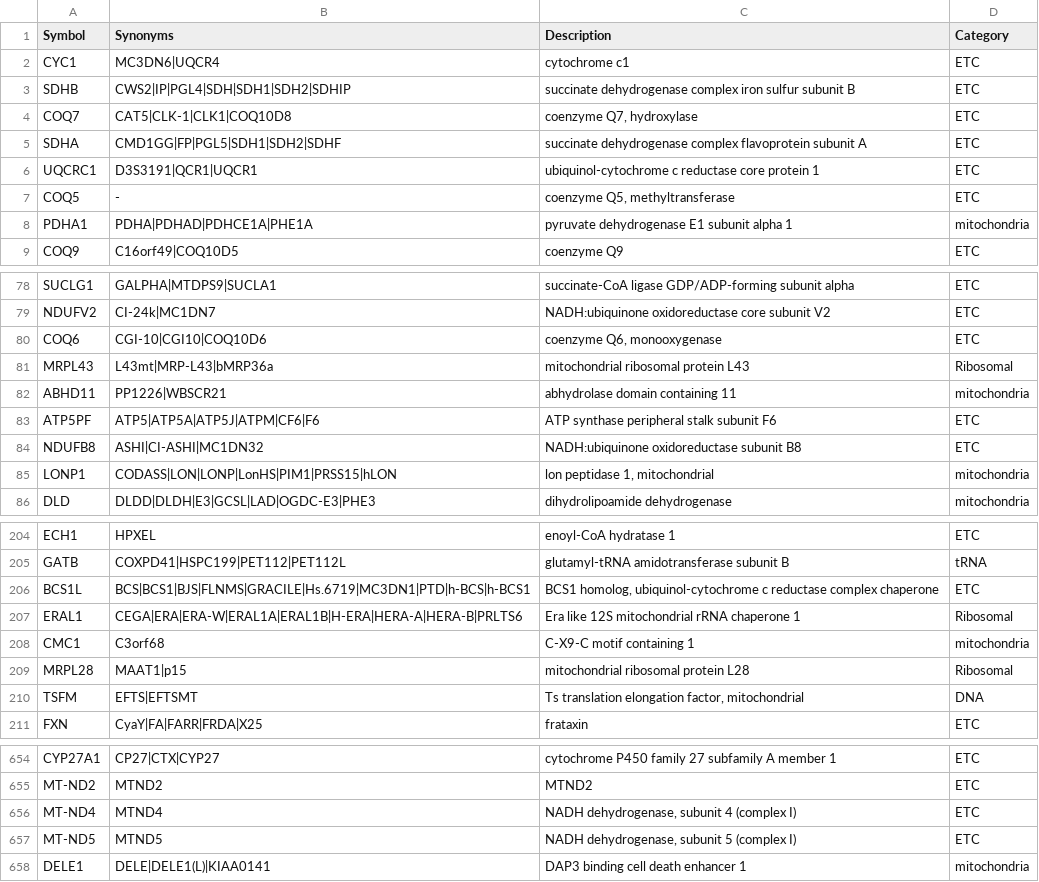
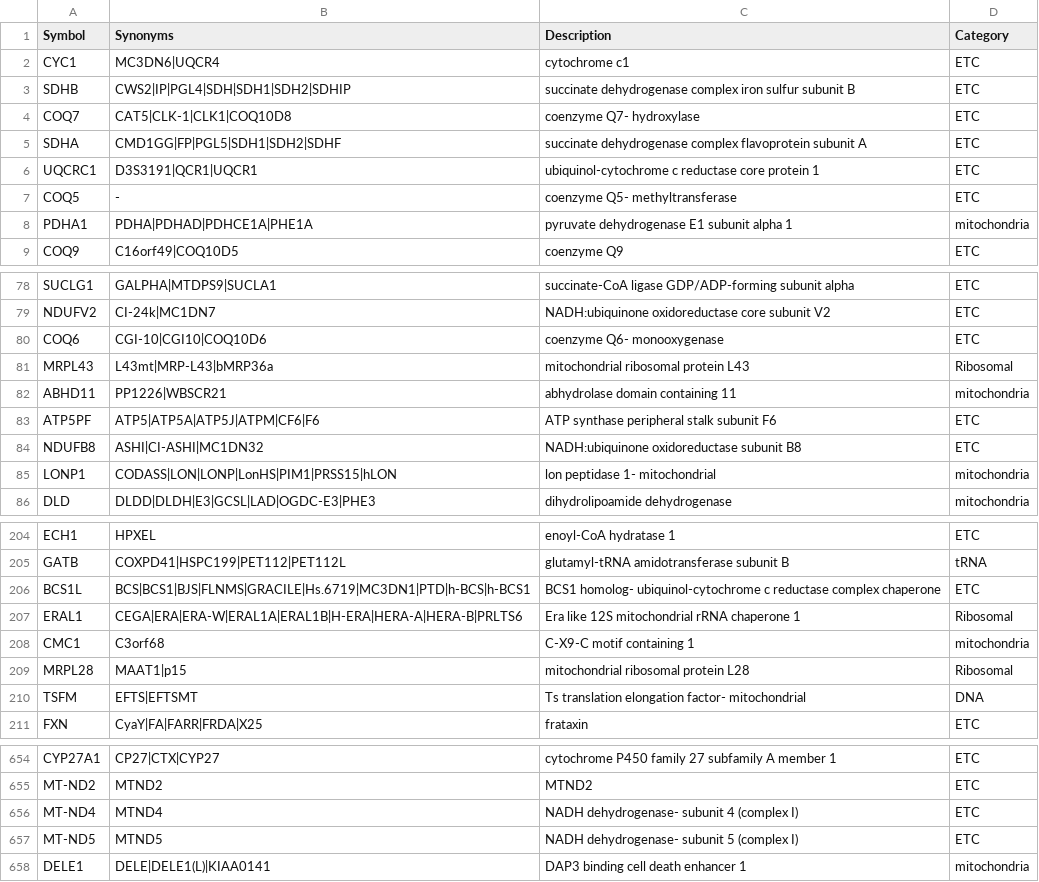
Before and after one commit to KLab-UT/MiCFiG, a CSV file: Human.MitoCarta3.0.csv, drawn as a sheet; only a part is shown, gaps mark what is left out; the diff covers the shown part only.

```diff
--- a/Human.MitoCarta3.0.csv
+++ b/Human.MitoCarta3.0.csv
@@ -3,6 +3,6 @@ CYC1,MC3DN6|UQCR4,cytochrome c1,ETC
 SDHB,CWS2|IP|PGL4|SDH|SDH1|SDH2|SDHIP,succinate dehydrogenase complex iron sulfur subunit B,ETC
-COQ7,CAT5|CLK-1|CLK1|COQ10D8,"coenzyme Q7, hydroxylase",ETC
+COQ7,CAT5|CLK-1|CLK1|COQ10D8,coenzyme Q7- hydroxylase,ETC
 SDHA,CMD1GG|FP|PGL5|SDH1|SDH2|SDHF,succinate dehydrogenase complex flavoprotein subunit A,ETC
 UQCRC1,D3S3191|QCR1|UQCR1,ubiquinol-cytochrome c reductase core protein 1,ETC
-COQ5,-,"coenzyme Q5, methyltransferase",ETC
+COQ5,-,coenzyme Q5- methyltransferase,ETC
 PDHA1,PDHA|PDHAD|PDHCE1A|PHE1A,pyruvate dehydrogenase E1 subunit alpha 1,mitochondria
@@ -79,3 +79,3 @@ SUCLG1,GALPHA|MTDPS9|SUCLA1,succinate-CoA ligase GDP/ADP-forming subunit alpha,E
 NDUFV2,CI-24k|MC1DN7,NADH:ubiquinone oxidoreductase core subunit V2,ETC
-COQ6,CGI-10|CGI10|COQ10D6,"coenzyme Q6, monooxygenase",ETC
+COQ6,CGI-10|CGI10|COQ10D6,coenzyme Q6- monooxygenase,ETC
 MRPL43,L43mt|MRP-L43|bMRP36a,mitochondrial ribosomal protein L43,Ribosomal
@@ -84,3 +84,3 @@ ATP5PF,ATP5|ATP5A|ATP5J|ATPM|CF6|F6,ATP synthase peripheral stalk subunit F6,ETC
 NDUFB8,ASHI|CI-ASHI|MC1DN32,NADH:ubiquinone oxidoreductase subunit B8,ETC
-LONP1,CODASS|LON|LONP|LonHS|PIM1|PRSS15|hLON,"lon peptidase 1, mitochondrial",mitochondria
+LONP1,CODASS|LON|LONP|LonHS|PIM1|PRSS15|hLON,lon peptidase 1- mitochondrial,mitochondria
 DLD,DLDD|DLDH|E3|GCSL|LAD|OGDC-E3|PHE3,dihydrolipoamide dehydrogenase,mitochondria
@@ -205,3 +205,3 @@ ECH1,HPXEL,enoyl-CoA hydratase 1,ETC
 GATB,COXPD41|HSPC199|PET112|PET112L,glutamyl-tRNA amidotransferase subunit B,tRNA
-BCS1L,BCS|BCS1|BJS|FLNMS|GRACILE|Hs.6719|MC3DN1|PTD|h-BCS|h-BCS1,"BCS1 homolog, ubiquinol-cytochrome c reductase complex chaperone",ETC
+BCS1L,BCS|BCS1|BJS|FLNMS|GRACILE|Hs.6719|MC3DN1|PTD|h-BCS|h-BCS1,BCS1 homolog- ubiquinol-cytochrome c reductase complex chaperone,ETC
 ERAL1,CEGA|ERA|ERA-W|ERAL1A|ERAL1B|H-ERA|HERA-A|HERA-B|PRLTS6,Era like 12S mitochondrial rRNA chaperone 1,Ribosomal
@@ -209,3 +209,3 @@ CMC1,C3orf68,C-X9-C motif containing 1,mitochondria
 MRPL28,MAAT1|p15,mitochondrial ribosomal protein L28,Ribosomal
-TSFM,EFTS|EFTSMT,"Ts translation elongation factor, mitochondrial",DNA
+TSFM,EFTS|EFTSMT,Ts translation elongation factor- mitochondrial,DNA
 FXN,CyaY|FA|FARR|FRDA|X25,frataxin,ETC
@@ -655,4 +655,4 @@ CYP27A1,CP27|CTX|CYP27,cytochrome P450 family 27 subfamily A member 1,ETC
 MT-ND2,MTND2,MTND2,ETC
-MT-ND4,MTND4,"NADH dehydrogenase, subunit 4 (complex I)",ETC
-MT-ND5,MTND5,"NADH dehydrogenase, subunit 5 (complex I)",ETC
+MT-ND4,MTND4,NADH dehydrogenase- subunit 4 (complex I),ETC
+MT-ND5,MTND5,NADH dehydrogenase- subunit 5 (complex I),ETC
 DELE1,DELE|DELE1(L)|KIAA0141,DAP3 binding cell death enhancer 1,mitochondria
```
Also changed, not shown: 71 edited cells elsewhere in this file, 2 other files.
